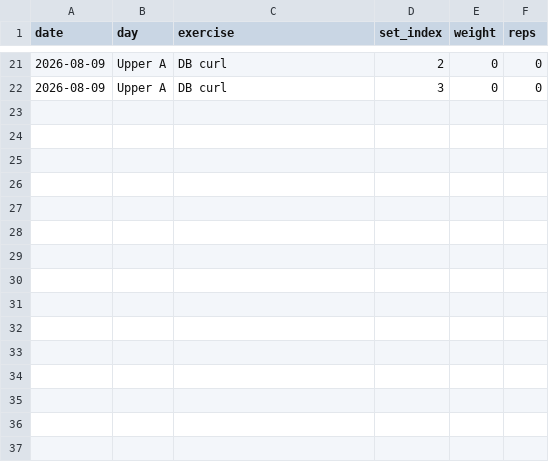
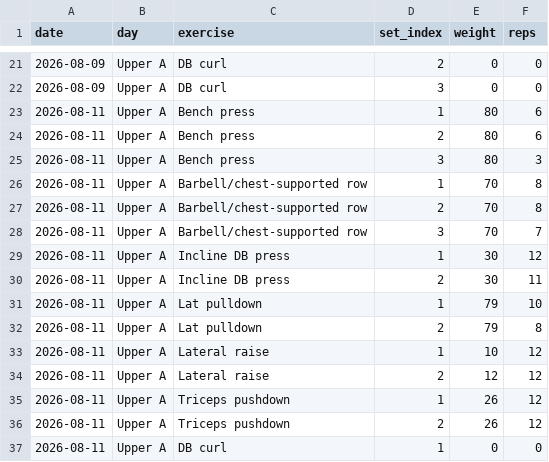
Before and after one commit to a-a-ron2/workouts, a CSV file: workout-log.csv, drawn as a sheet; only a part is shown, gaps mark what is left out.

Commit message:
Log Upper A - 2026-08-11

```diff
--- a/workout-log.csv
+++ b/workout-log.csv
@@ -22 +22,16 @@ date,day,exercise,set_index,weight,reps
 2026-08-09,Upper A,DB curl,3,0,0
+2026-08-11,Upper A,Bench press,1,80,6
+2026-08-11,Upper A,Bench press,2,80,6
+2026-08-11,Upper A,Bench press,3,80,3
+2026-08-11,Upper A,Barbell/chest-supported row,1,70,8
+2026-08-11,Upper A,Barbell/chest-supported row,2,70,8
+2026-08-11,Upper A,Barbell/chest-supported row,3,70,7
+2026-08-11,Upper A,Incline DB press,1,30,12
+2026-08-11,Upper A,Incline DB press,2,30,11
+2026-08-11,Upper A,Lat pulldown,1,79,10
+2026-08-11,Upper A,Lat pulldown,2,79,8
+2026-08-11,Upper A,Lateral raise,1,10,12
+2026-08-11,Upper A,Lateral raise,2,12,12
+2026-08-11,Upper A,Triceps pushdown,1,26,12
+2026-08-11,Upper A,Triceps pushdown,2,26,12
+2026-08-11,Upper A,DB curl,1,0,0
```
